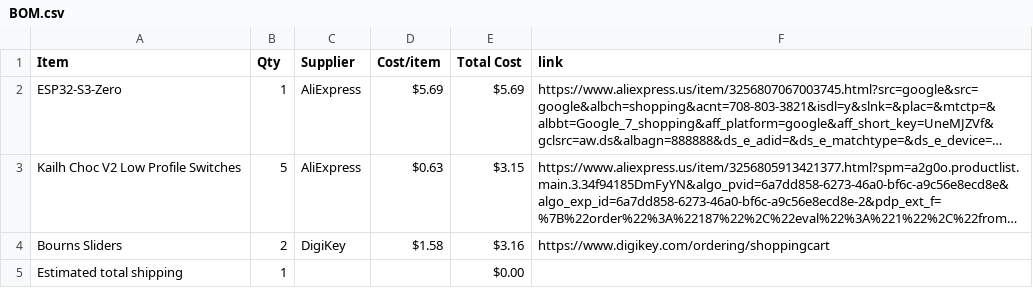
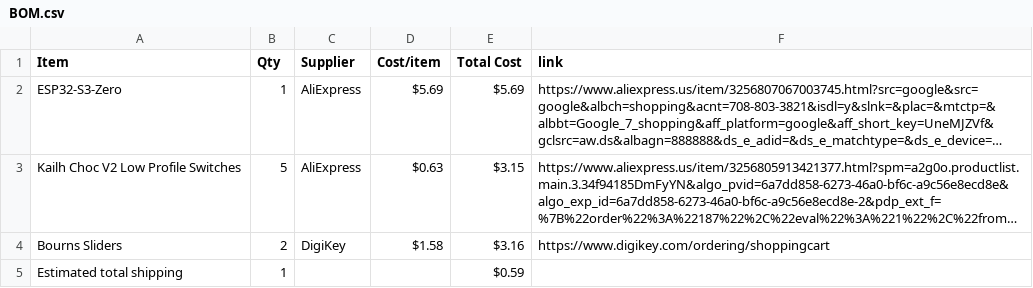
Before and after one commit to drgdlr09/Bee-Board, a CSV file: BOM.csv, drawn as a sheet; long unchanged cells end in …; the diff names each change by its address in the sheet, - before the commit and + after, or states it on an @@ line.

Commit message:
Sync Midi Keyboard from Half Life

```diff
--- a/BOM.csv
+++ b/BOM.csv
-E5 (Total Cost): $0.00
+E5 (Total Cost): $0.59
```
